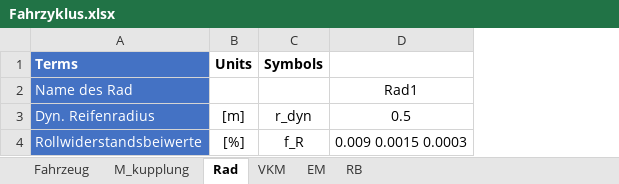
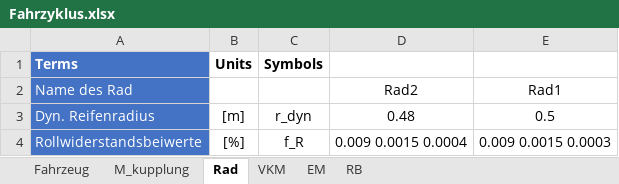
Before and after one commit to wkcshy123/ARP_2020, an Excel workbook: Fahrzyklus.xlsx, sheet Rad, drawn as a sheet; values as stored, in another font and other column widths than the file's, no borders; the diff names each change by its address in the sheet, - before the commit and + after, or states it on an @@ line.

```diff
--- a/Fahrzyklus.xlsx (sheet Rad)
+++ b/Fahrzyklus.xlsx (sheet Rad)
+column D, rows 2-4: Rad2 | 0.48 | 0.009 0.0015 0.0004
```
Also changed, not shown: sheet Fahrzeug, sheet RB, 2 other files.
